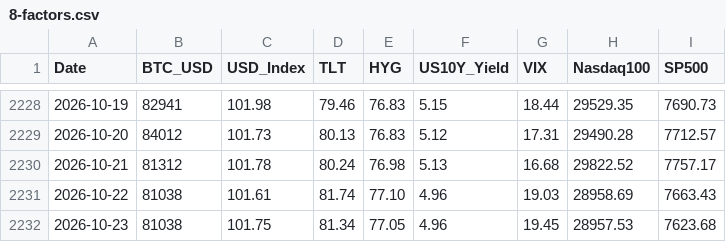
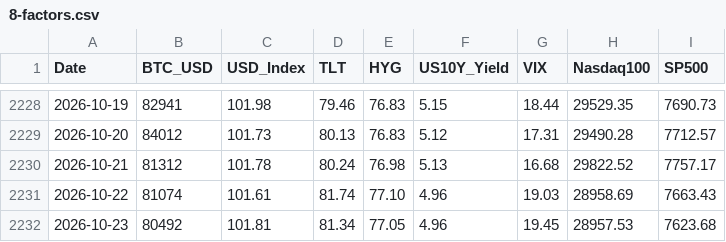
Before and after one commit to edwardchin811227/usmarket, a CSV file: data/8-factors.csv, drawn as a sheet; only a part is shown, gaps mark what is left out.

Commit message:
data: sync 8-factors 2026-10-24 22:40:34

```diff
--- a/data/8-factors.csv
+++ b/data/8-factors.csv
@@ -2230,3 +2230,3 @@ Date,BTC_USD,USD_Index,TLT,HYG,US10Y_Yield,VIX,Nasdaq100,SP500
 2026-10-21,81312,101.78,80.24,76.98,5.13,16.68,29822.52,7757.17
-2026-10-22,81038,101.61,81.74,77.10,4.96,19.03,28958.69,7663.43
-2026-10-23,81038,101.75,81.34,77.05,4.96,19.45,28957.53,7623.68
+2026-10-22,81074,101.61,81.74,77.10,4.96,19.03,28958.69,7663.43
+2026-10-23,80492,101.81,81.34,77.05,4.96,19.45,28957.53,7623.68
```
